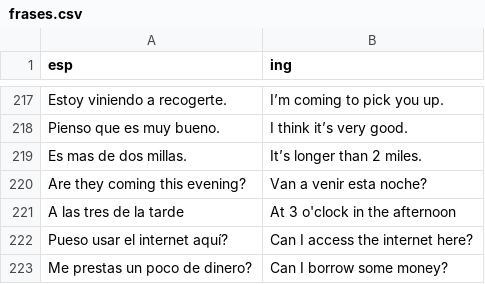
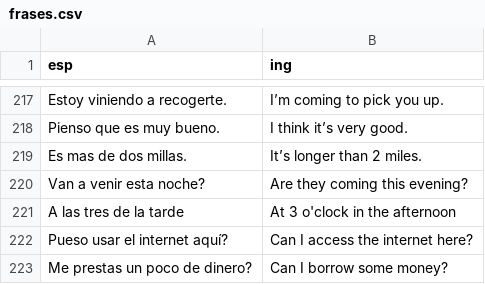
Before and after one commit to ArbeyAragon/Dictionary, a CSV file: dictionaries/frases.csv, drawn as a sheet; only a part is shown, gaps mark what is left out; removed rows and columns are numbered as before the commit, all else as after; the diff names each change by its address in the sheet, - before the commit and + after, or states it on an @@ line.

Commit message:
Fix dic

```diff
--- a/dictionaries/frases.csv
+++ b/dictionaries/frases.csv
-row 220: Are they coming this evening? | Van a venir esta noche?
+row 220: Van a venir esta noche? | Are they coming this evening?
```
